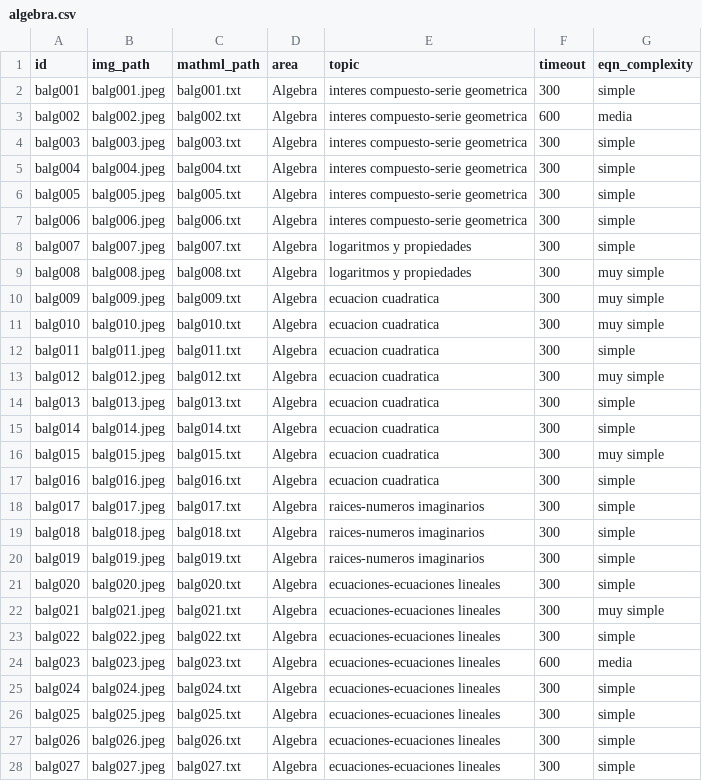
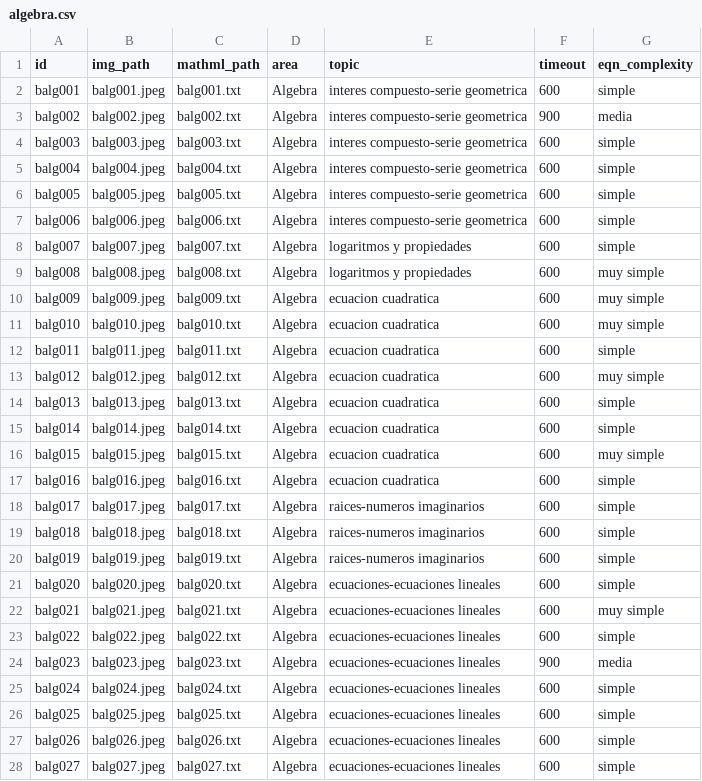
Before and after one commit to danielopezr/math-image-to-semantic-xml, a CSV file: eval/algebra.csv, drawn as a sheet; only a part is shown; the diff covers the shown part only.

```diff
--- a/eval/algebra.csv
+++ b/eval/algebra.csv
@@ -1,28 +1,28 @@
 id,img_path,mathml_path,area,topic,timeout,eqn_complexity
-balg001,balg001.jpeg,balg001.txt,Algebra,interes compuesto-serie geometrica,300,simple
-balg002,balg002.jpeg,balg002.txt,Algebra,interes compuesto-serie geometrica,600,media
-balg003,balg003.jpeg,balg003.txt,Algebra,interes compuesto-serie geometrica,300,simple
-balg004,balg004.jpeg,balg004.txt,Algebra,interes compuesto-serie geometrica,300,simple
-balg005,balg005.jpeg,balg005.txt,Algebra,interes compuesto-serie geometrica,300,simple
-balg006,balg006.jpeg,balg006.txt,Algebra,interes compuesto-serie geometrica,300,simple
-balg007,balg007.jpeg,balg007.txt,Algebra,logaritmos y propiedades,300,simple
-balg008,balg008.jpeg,balg008.txt,Algebra,logaritmos y propiedades,300,muy simple
-balg009,balg009.jpeg,balg009.txt,Algebra,ecuacion cuadratica,300,muy simple
-balg010,balg010.jpeg,balg010.txt,Algebra,ecuacion cuadratica,300,muy simple
-balg011,balg011.jpeg,balg011.txt,Algebra,ecuacion cuadratica,300,simple
-balg012,balg012.jpeg,balg012.txt,Algebra,ecuacion cuadratica,300,muy simple
-balg013,balg013.jpeg,balg013.txt,Algebra,ecuacion cuadratica,300,simple
-balg014,balg014.jpeg,balg014.txt,Algebra,ecuacion cuadratica,300,simple
-balg015,balg015.jpeg,balg015.txt,Algebra,ecuacion cuadratica,300,muy simple
-balg016,balg016.jpeg,balg016.txt,Algebra,ecuacion cuadratica,300,simple
-balg017,balg017.jpeg,balg017.txt,Algebra,raices-numeros imaginarios,300,simple
-balg018,balg018.jpeg,balg018.txt,Algebra,raices-numeros imaginarios,300,simple
-balg019,balg019.jpeg,balg019.txt,Algebra,raices-numeros imaginarios,300,simple
-balg020,balg020.jpeg,balg020.txt,Algebra,ecuaciones-ecuaciones lineales,300,simple
-balg021,balg021.jpeg,balg021.txt,Algebra,ecuaciones-ecuaciones lineales,300,muy simple
-balg022,balg022.jpeg,balg022.txt,Algebra,ecuaciones-ecuaciones lineales,300,simple
-balg023,balg023.jpeg,balg023.txt,Algebra,ecuaciones-ecuaciones lineales,600,media
-balg024,balg024.jpeg,balg024.txt,Algebra,ecuaciones-ecuaciones lineales,300,simple
-balg025,balg025.jpeg,balg025.txt,Algebra,ecuaciones-ecuaciones lineales,300,simple
-balg026,balg026.jpeg,balg026.txt,Algebra,ecuaciones-ecuaciones lineales,300,simple
-balg027,balg027.jpeg,balg027.txt,Algebra,ecuaciones-ecuaciones lineales,300,simple
+balg001,balg001.jpeg,balg001.txt,Algebra,interes compuesto-serie geometrica,600,simple
+balg002,balg002.jpeg,balg002.txt,Algebra,interes compuesto-serie geometrica,900,media
+balg003,balg003.jpeg,balg003.txt,Algebra,interes compuesto-serie geometrica,600,simple
+balg004,balg004.jpeg,balg004.txt,Algebra,interes compuesto-serie geometrica,600,simple
+balg005,balg005.jpeg,balg005.txt,Algebra,interes compuesto-serie geometrica,600,simple
+balg006,balg006.jpeg,balg006.txt,Algebra,interes compuesto-serie geometrica,600,simple
+balg007,balg007.jpeg,balg007.txt,Algebra,logaritmos y propiedades,600,simple
+balg008,balg008.jpeg,balg008.txt,Algebra,logaritmos y propiedades,600,muy simple
+balg009,balg009.jpeg,balg009.txt,Algebra,ecuacion cuadratica,600,muy simple
+balg010,balg010.jpeg,balg010.txt,Algebra,ecuacion cuadratica,600,muy simple
+balg011,balg011.jpeg,balg011.txt,Algebra,ecuacion cuadratica,600,simple
+balg012,balg012.jpeg,balg012.txt,Algebra,ecuacion cuadratica,600,muy simple
+balg013,balg013.jpeg,balg013.txt,Algebra,ecuacion cuadratica,600,simple
+balg014,balg014.jpeg,balg014.txt,Algebra,ecuacion cuadratica,600,simple
+balg015,balg015.jpeg,balg015.txt,Algebra,ecuacion cuadratica,600,muy simple
+balg016,balg016.jpeg,balg016.txt,Algebra,ecuacion cuadratica,600,simple
+balg017,balg017.jpeg,balg017.txt,Algebra,raices-numeros imaginarios,600,simple
+balg018,balg018.jpeg,balg018.txt,Algebra,raices-numeros imaginarios,600,simple
+balg019,balg019.jpeg,balg019.txt,Algebra,raices-numeros imaginarios,600,simple
+balg020,balg020.jpeg,balg020.txt,Algebra,ecuaciones-ecuaciones lineales,600,simple
+balg021,balg021.jpeg,balg021.txt,Algebra,ecuaciones-ecuaciones lineales,600,muy simple
+balg022,balg022.jpeg,balg022.txt,Algebra,ecuaciones-ecuaciones lineales,600,simple
+balg023,balg023.jpeg,balg023.txt,Algebra,ecuaciones-ecuaciones lineales,900,media
+balg024,balg024.jpeg,balg024.txt,Algebra,ecuaciones-ecuaciones lineales,600,simple
+balg025,balg025.jpeg,balg025.txt,Algebra,ecuaciones-ecuaciones lineales,600,simple
+balg026,balg026.jpeg,balg026.txt,Algebra,ecuaciones-ecuaciones lineales,600,simple
+balg027,balg027.jpeg,balg027.txt,Algebra,ecuaciones-ecuaciones lineales,600,simple
```
Also changed, not shown: 50 edited cells elsewhere in this file, eval/calculus-de.csv, eval/discrete-math.csv, 11 other files.
